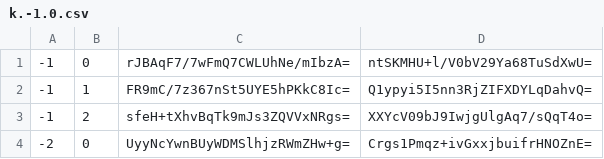
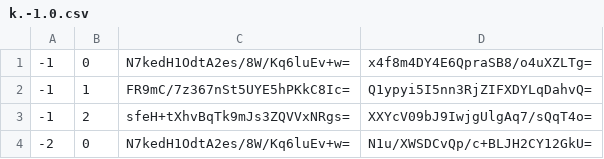
Before and after one commit to Sneezry/mcmapweb, a CSV file: tiles/zoom.-1/metadata/k.-1.0.csv, drawn as a sheet.

```diff
--- a/tiles/zoom.-1/metadata/k.-1.0.csv
+++ b/tiles/zoom.-1/metadata/k.-1.0.csv
@@ -1,4 +1,4 @@
--1,0,rJBAqF7/7wFmQ7CWLUhNe/mIbzA=,ntSKMHU+l/V0bV29Ya68TuSdXwU=
+-1,0,N7kedH1OdtA2es/8W/Kq6luEv+w=,x4f8m4DY4E6QpraSB8/o4uXZLTg=
 -1,1,FR9mC/7z367nSt5UYE5hPKkC8Ic=,Q1ypyi5I5nn3RjZIFXDYLqDahvQ=
 -1,2,sfeH+tXhvBqTk9mJs3ZQVVxNRgs=,XXYcV09bJ9IwjgUlgAq7/sQqT4o=
--2,0,UyyNcYwnBUyWDMSlhjzRWmZHw+g=,Crgs1Pmqz+ivGxxjbuifrHNOZnE=
+-2,0,N7kedH1OdtA2es/8W/Kq6luEv+w=,N1u/XWSDCvQp/c+BLJH2CY12GkU=
```
Also changed, not shown: tiles/zoom.-1/metadata/k.0.-1.csv, tiles/zoom.-1/metadata/k.0.0.csv, 54 other files.
